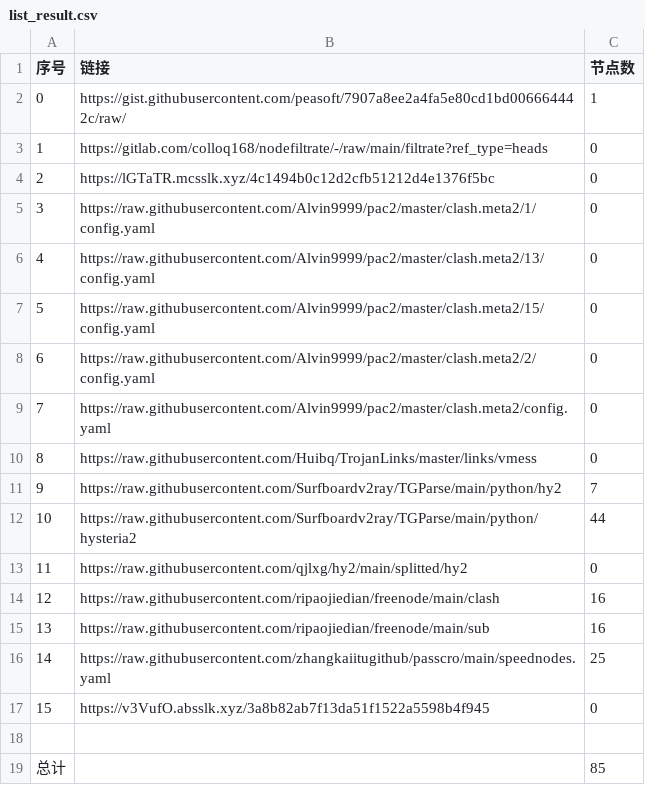
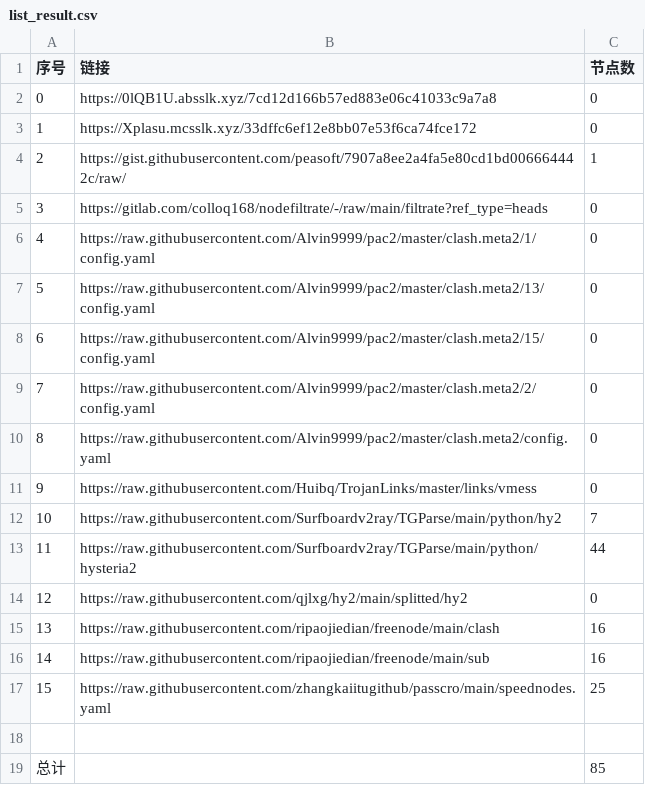
Before and after one commit to gp5061127/NoMoreWalls, a CSV file: list_result.csv, drawn as a sheet; removed rows and columns are numbered as before the commit, all else as after; the diff names each change by its address in the sheet, - before the commit and + after, or states it on an @@ line.

```diff
--- a/list_result.csv
+++ b/list_result.csv
+row 2: 0 | https://0lQB1U.absslk.xyz/7cd12d166b57ed883e06c41033c9a7a8 | 0
+row 3: 1 | https://Xplasu.mcsslk.xyz/33dffc6ef12e8bb07e53f6ca74fce172 | 0
@@ column A (序号) renumbered between rows 4 and 17 @@
-row 4: 2 | https://lGTaTR.mcsslk.xyz/4c1494b0c12d2cfb51212d4e1376f5bc | 0
-row 17: 15 | https://v3VufO.absslk.xyz/3a8b82ab7f13da51f1522a5598b4f945 | 0
```
Also changed, not shown: 3 other files.
